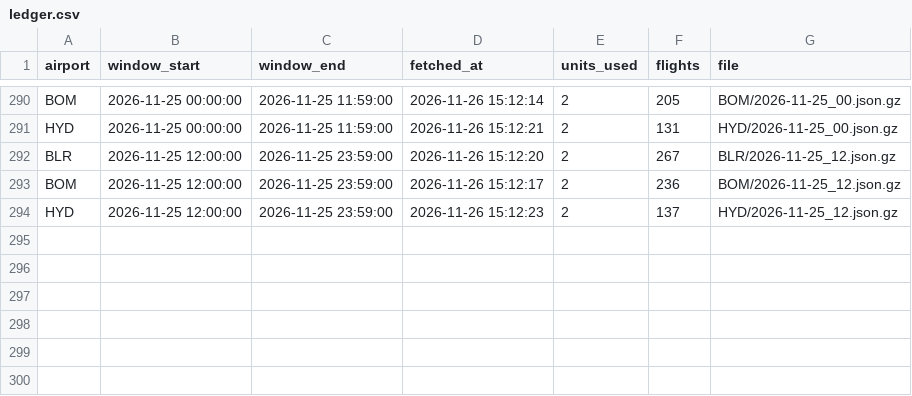
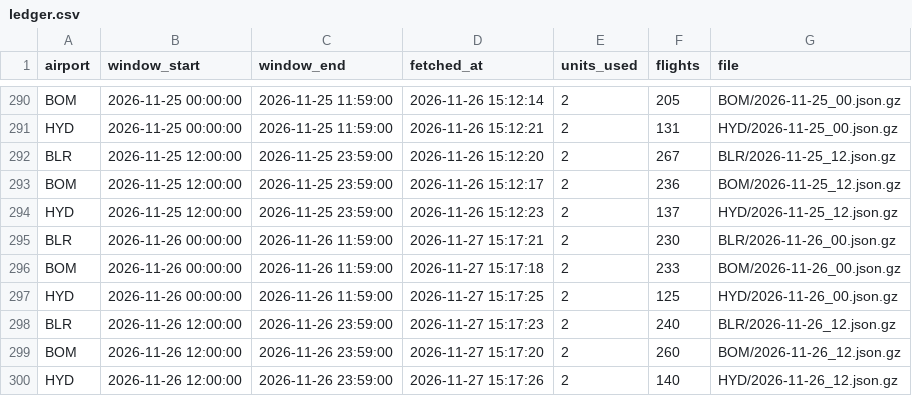
Before and after one commit to KashishSharma05/DelayLens, a CSV file: data/api_calls/ledger.csv, drawn as a sheet; only a part is shown, gaps mark what is left out.

```diff
--- a/data/api_calls/ledger.csv
+++ b/data/api_calls/ledger.csv
@@ -294 +294,7 @@ BOM,2026-11-25 12:00:00,2026-11-25 23:59:00,2026-11-26 15:12:17,2,236,BOM/2026-1
 HYD,2026-11-25 12:00:00,2026-11-25 23:59:00,2026-11-26 15:12:23,2,137,HYD/2026-11-25_12.json.gz
+BLR,2026-11-26 00:00:00,2026-11-26 11:59:00,2026-11-27 15:17:21,2,230,BLR/2026-11-26_00.json.gz
+BOM,2026-11-26 00:00:00,2026-11-26 11:59:00,2026-11-27 15:17:18,2,233,BOM/2026-11-26_00.json.gz
+HYD,2026-11-26 00:00:00,2026-11-26 11:59:00,2026-11-27 15:17:25,2,125,HYD/2026-11-26_00.json.gz
+BLR,2026-11-26 12:00:00,2026-11-26 23:59:00,2026-11-27 15:17:23,2,240,BLR/2026-11-26_12.json.gz
+BOM,2026-11-26 12:00:00,2026-11-26 23:59:00,2026-11-27 15:17:20,2,260,BOM/2026-11-26_12.json.gz
+HYD,2026-11-26 12:00:00,2026-11-26 23:59:00,2026-11-27 15:17:26,2,140,HYD/2026-11-26_12.json.gz
```
Also changed, not shown: app/data/daily_summary.csv, app/data/flight_punctuality.csv, 24 other files.
